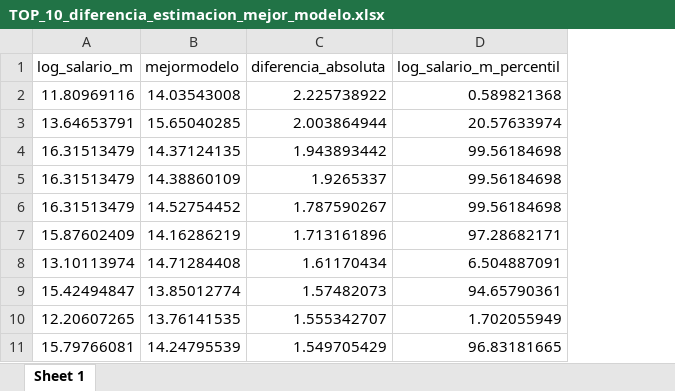
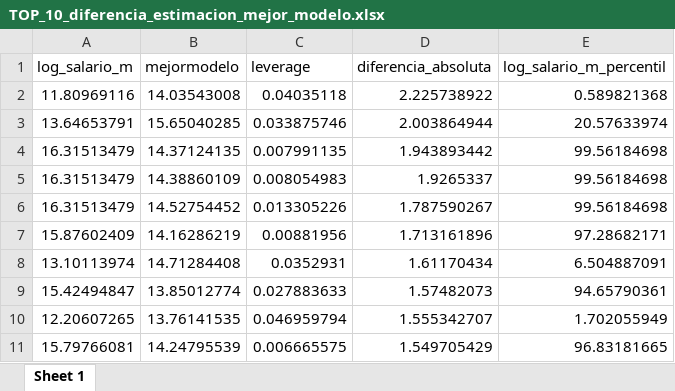
Before and after one commit to ivancamilovelasquez/Repositorio_taller1_G9, an Excel workbook: views/TOP_10_diferencia_estimacion_mejor_modelo.xlsx, sheet Sheet 1, drawn as a sheet; values as stored, in another font and other column widths than the file's, no borders; the diff names each change by its address in the sheet, - before the commit and + after, or states it on an @@ line.

Commit message:
leverage
punto 5

```diff
--- a/views/TOP_10_diferencia_estimacion_mejor_modelo.xlsx (sheet Sheet 1)
+++ b/views/TOP_10_diferencia_estimacion_mejor_modelo.xlsx (sheet Sheet 1)
+column C (leverage), rows 2-11: 0.04035118 | 0.033875746 | 0.007991135 | 0.008054983 | 0.013305226 | 0.00881956 | 0.0352931 | 0.027883633 | 0.046959794 | 0.006665575
```
Also changed, not shown: 1 other file.
